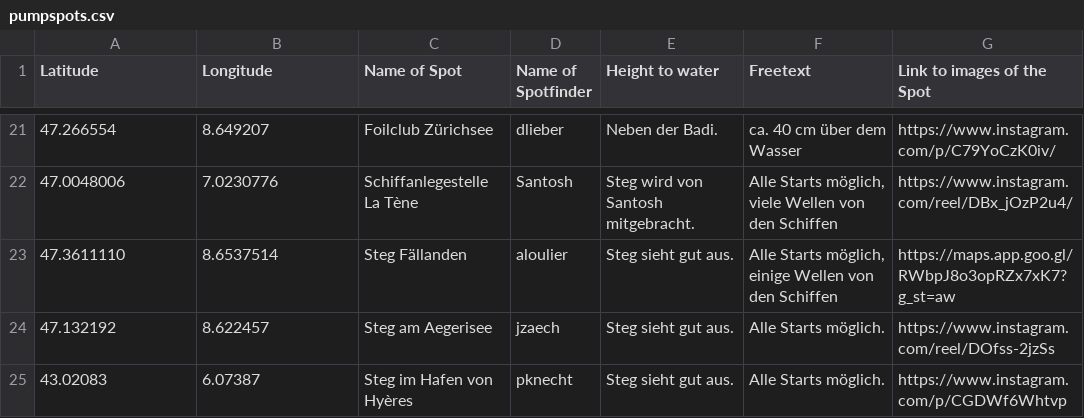
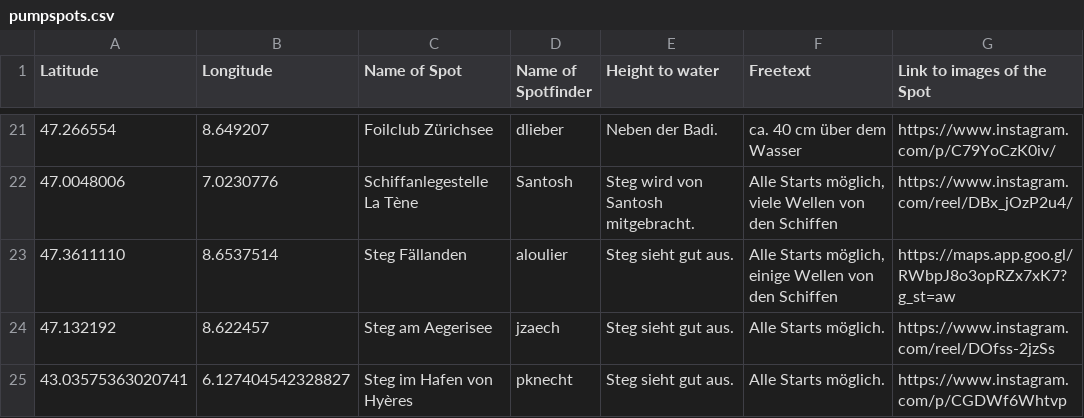
Before and after one commit to zdavatz/pumpspots, a CSV file: pumpspots.csv, drawn as a sheet; only a part is shown, gaps mark what is left out.

Commit message:
update pumpspots.csv

```diff
--- a/pumpspots.csv
+++ b/pumpspots.csv
@@ -24,2 +24,2 @@ Latitude;Longitude;Name of Spot;Name of Spotfinder;Height to water;Freetext;Link
 47.132192;8.622457;Steg am Aegerisee;jzaech;Steg sieht gut aus.;Alle Starts möglich.;https://www.instagram.com/reel/DOfss-2jzSs
-43.02083;6.07387;Steg im Hafen von Hyères;pknecht;Steg sieht gut aus.;Alle Starts möglich.;https://www.instagram.com/p/CGDWf6Whtvp
+43.03575363020741;6.127404542328827;Steg im Hafen von Hyères;pknecht;Steg sieht gut aus.;Alle Starts möglich.;https://www.instagram.com/p/CGDWf6Whtvp
```
